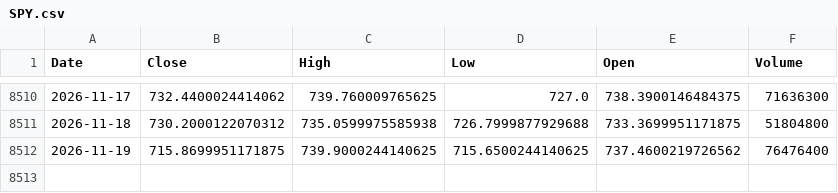
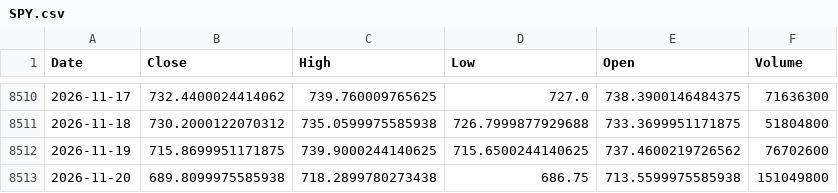
Before and after one commit to kittycapital/vix-spy, a CSV file: data/SPY.csv, drawn as a sheet; only a part is shown, gaps mark what is left out.

```diff
--- a/data/SPY.csv
+++ b/data/SPY.csv
@@ -8511,2 +8511,3 @@ Date,Close,High,Low,Open,Volume
 2026-11-18,730.2000122070312,735.0599975585938,726.7999877929688,733.3699951171875,51804800
-2026-11-19,715.8699951171875,739.9000244140625,715.6500244140625,737.4600219726562,76476400
+2026-11-19,715.8699951171875,739.9000244140625,715.6500244140625,737.4600219726562,76702600
+2026-11-20,689.8099975585938,718.2899780273438,686.75,713.5599975585938,151049800
```
Also changed, not shown: data/VIX.csv.
